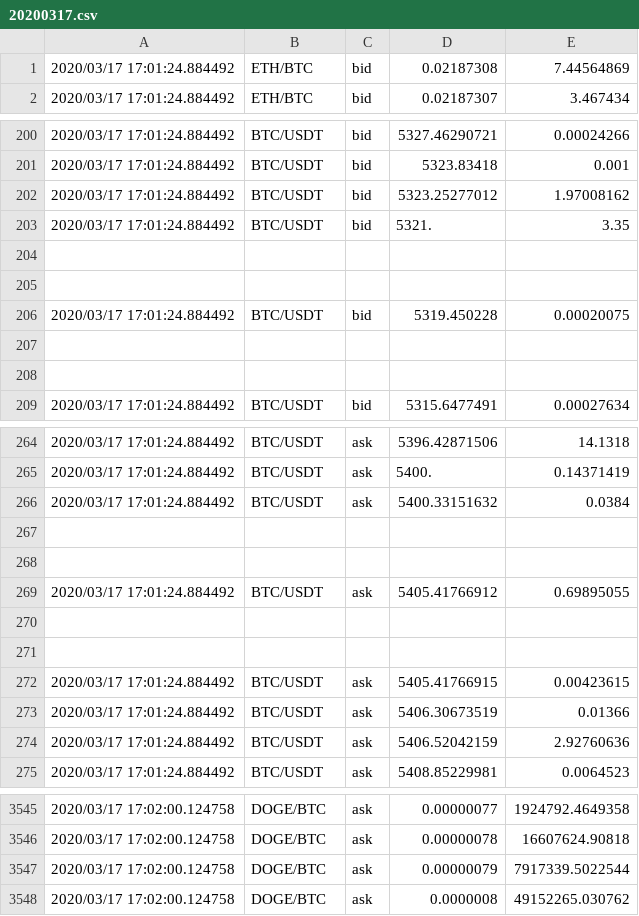
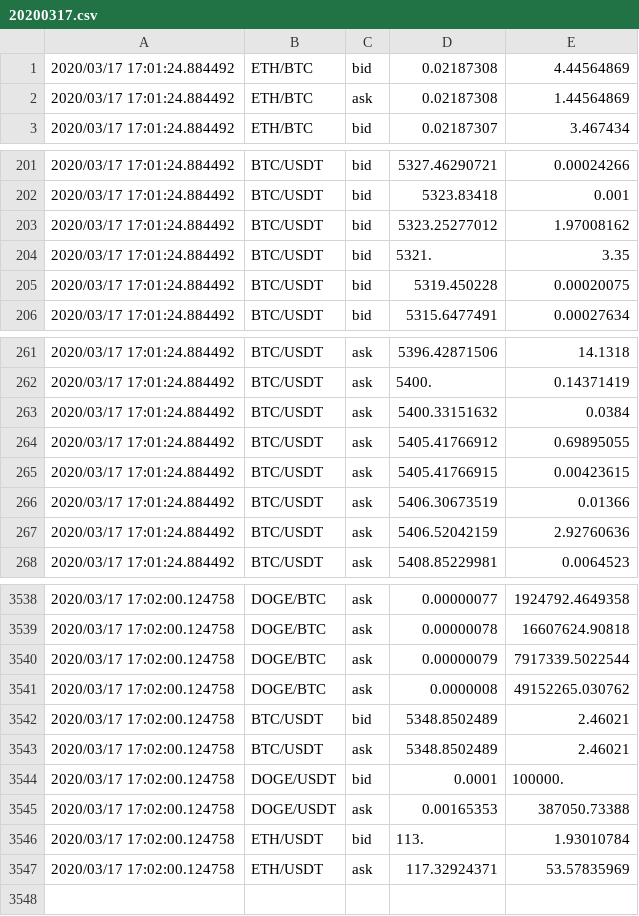
Before and after one commit to brianvansteen/cryptoTrading, a CSV file: 20200317.csv, drawn as a sheet; only a part is shown, gaps mark what is left out.

```diff
--- a/20200317.csv
+++ b/20200317.csv
@@ -1,2 +1,3 @@
-2020/03/17 17:01:24.884492,ETH/BTC,bid,0.02187308,7.44564869
+2020/03/17 17:01:24.884492,ETH/BTC,bid,0.02187308,4.44564869
+2020/03/17 17:01:24.884492,ETH/BTC,ask,0.02187308,1.44564869
 2020/03/17 17:01:24.884492,ETH/BTC,bid,0.02187307,3.467434
@@ -203,7 +204,3 @@
 2020/03/17 17:01:24.884492,BTC/USDT,bid,5321.,3.35
-
-
 2020/03/17 17:01:24.884492,BTC/USDT,bid,5319.450228,0.00020075
-
-
 2020/03/17 17:01:24.884492,BTC/USDT,bid,5315.6477491,0.00027634
@@ -266,7 +263,3 @@
 2020/03/17 17:01:24.884492,BTC/USDT,ask,5400.33151632,0.0384
-
-
 2020/03/17 17:01:24.884492,BTC/USDT,ask,5405.41766912,0.69895055
-
-
 2020/03/17 17:01:24.884492,BTC/USDT,ask,5405.41766915,0.00423615
@@ -3548 +3541,7 @@
 2020/03/17 17:02:00.124758,DOGE/BTC,ask,0.0000008,49152265.030762
+2020/03/17 17:02:00.124758,BTC/USDT,bid,5348.8502489,2.46021
+2020/03/17 17:02:00.124758,BTC/USDT,ask,5348.8502489,2.46021
+2020/03/17 17:02:00.124758,DOGE/USDT,bid,0.0001,100000.
+2020/03/17 17:02:00.124758,DOGE/USDT,ask,0.00165353,387050.73388
+2020/03/17 17:02:00.124758,ETH/USDT,bid,113.,1.93010784
+2020/03/17 17:02:00.124758,ETH/USDT,ask,117.32924371,53.57835969
```
Also changed, not shown: 4 other files.
